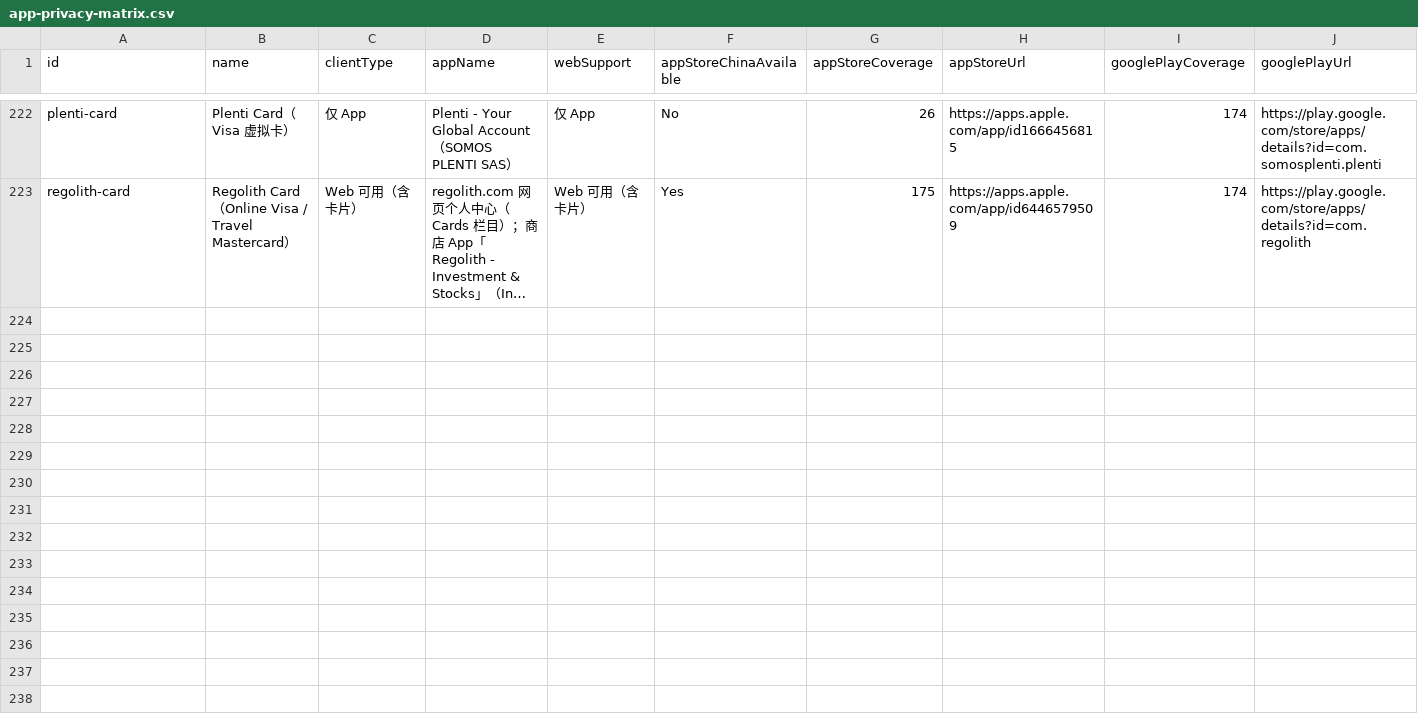
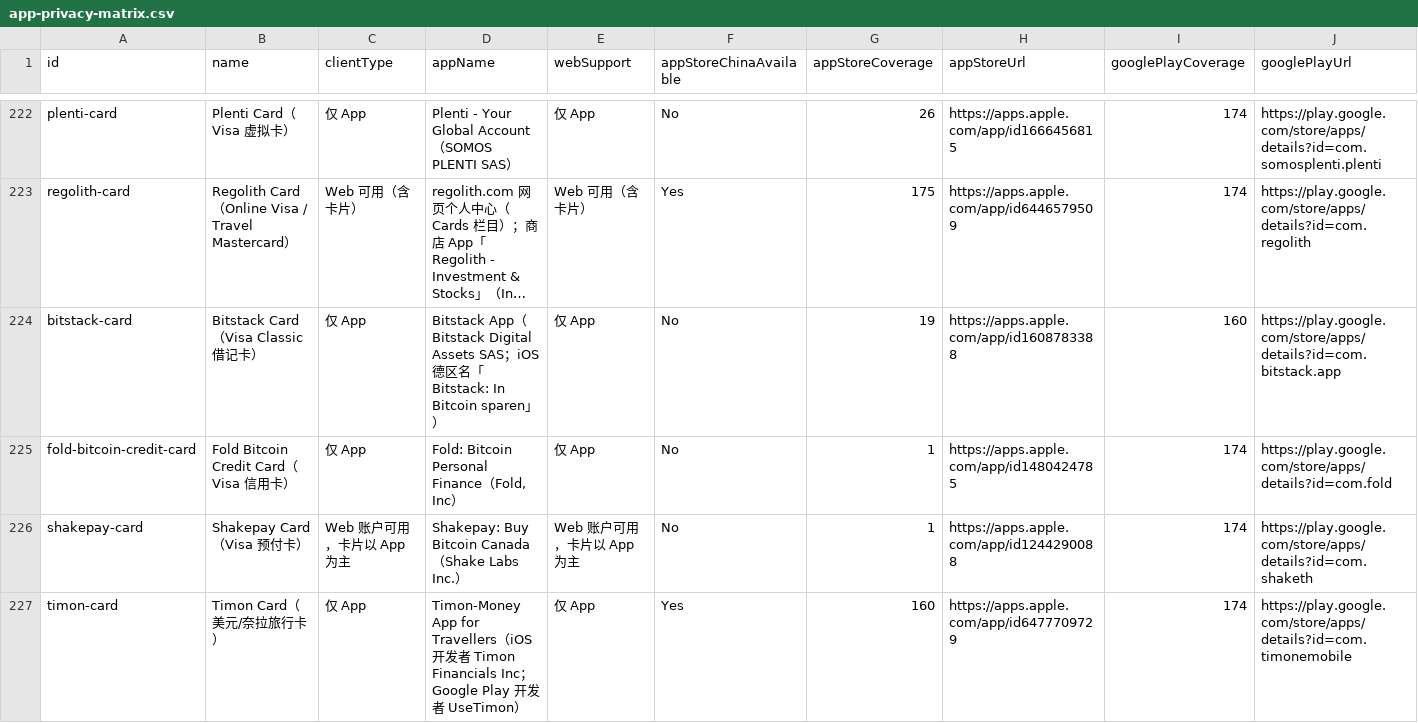
Before and after one commit to liam1024-tech/awesome-crypto-cards, a CSV file: data/app-privacy-matrix.csv, drawn as a sheet; only a part is shown, gaps mark what is left out; long unchanged cells end in …; rows hold the shown columns only; the diff names each change by its address in the sheet, - before the commit and + after, or states it on an @@ line.

```diff
--- a/data/app-privacy-matrix.csv
+++ b/data/app-privacy-matrix.csv
+row 224: bitstack-card | Bitstack Card（Visa Classic 借记卡） | 仅 App | Bitstack App（Bitstack Digital Assets SAS；iOS 德区名「Bitstack: In Bitcoin sparen」） | 仅 App | No | 19 | https://apps.apple.com/app/id1608783388 | 160 | https://play.google.com/store/apps/details?id=com.bitstack.app
+row 225: fold-bitcoin-credit-card | Fold Bitcoin Credit Card（Visa 信用卡） | 仅 App | Fold: Bitcoin Personal Finance（Fold, Inc） | 仅 App | No | 1 | https://apps.apple.com/app/id1480424785 | 174 | https://play.google.com/store/apps/details?id=com.fold
+row 226: shakepay-card | Shakepay Card（Visa 预付卡） | Web 账户可用，卡片以 App 为主 | Shakepay: Buy Bitcoin Canada（Shake Labs Inc.） | Web 账户可用，卡片以 App 为主 | No | 1 | https://apps.apple.com/app/id1244290088 | 174 | https://play.google.com/store/apps/details?id=com.shaketh
+row 227: timon-card | Timon Card（美元/奈拉旅行卡） | 仅 App | Timon-Money App for Travellers（iOS 开发者 Timon Financials Inc；Google Play 开发者 UseTimon） | 仅 App | Yes | 160 | https://apps.apple.com/app/id6477709729 | 174 | https://play.google.com/store/apps/details?id=com.timonemobile
```
Also changed, not shown: data/payment-compatibility.csv, data/ucard-coverage.csv, 6 other files.
